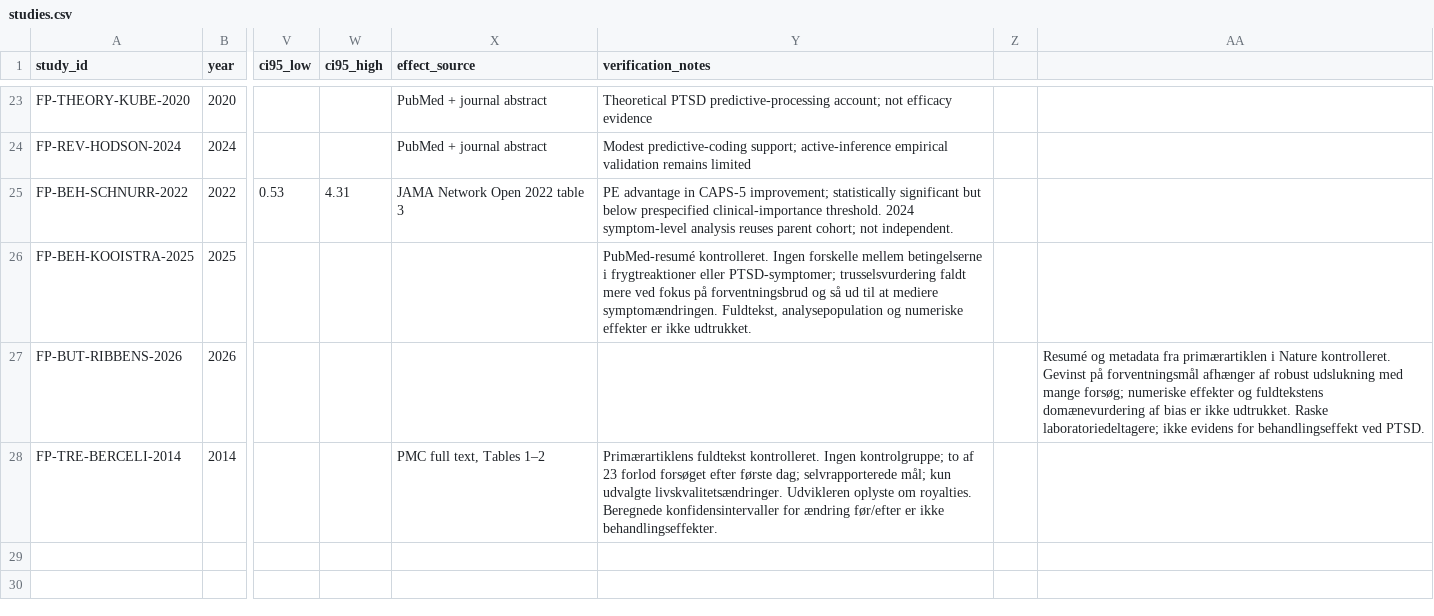
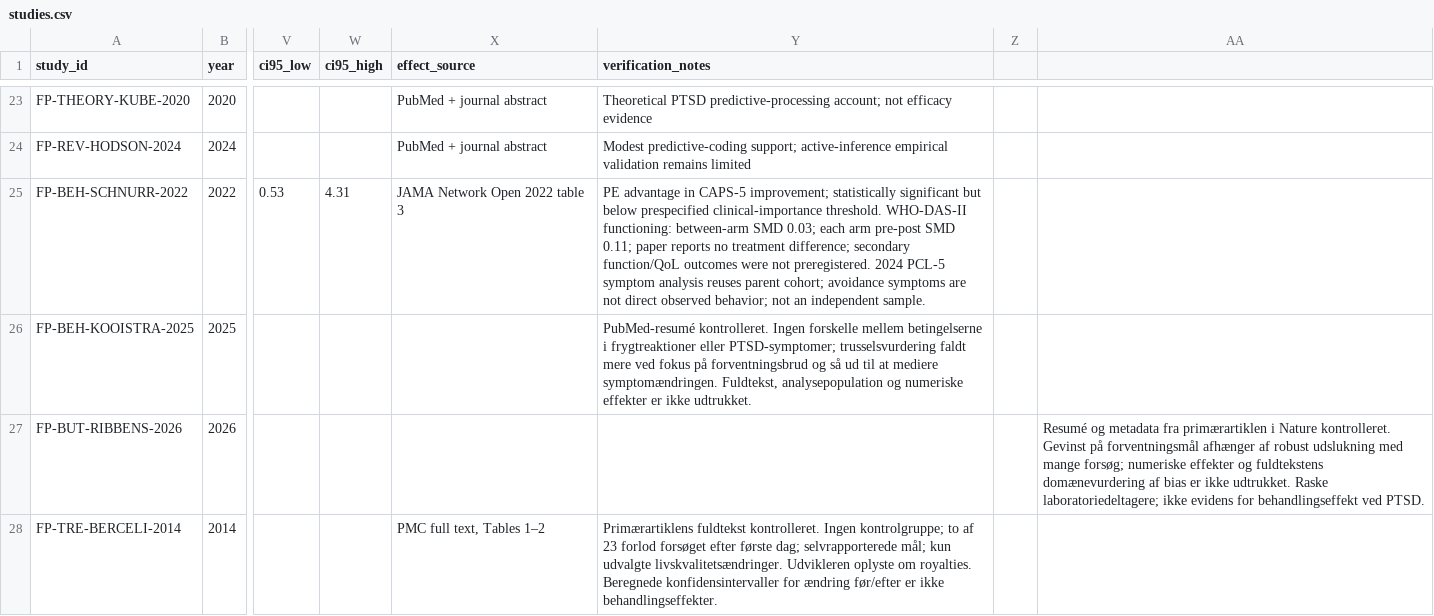
Before and after one commit to jekidev/Fearprime_03, a CSV file: data/studies.csv, drawn as a sheet; only a part is shown, gaps mark what is left out; the diff names each change by its address in the sheet, - before the commit and + after, or states it on an @@ line.

Commit message:
Clarify function outcomes and same-sample symptom reanalysis

```diff
--- a/data/studies.csv
+++ b/data/studies.csv
-Y25 (verification_notes): …clinical-importance threshold. 2024 symptom-level analysis reuses parent cohort; not independent.
+Y25 (verification_notes): …clinical-importance threshold. WHO-DAS-II functioning: between-arm SMD 0.03; each arm pre-post SMD 0.11; paper reports no treatment difference; secondary function/QoL outcomes were not preregistered. 2024 PCL-5 symptom analysis reuses parent cohort; avoidance symptoms are not direct observed behavior; not an independent sample.
```
